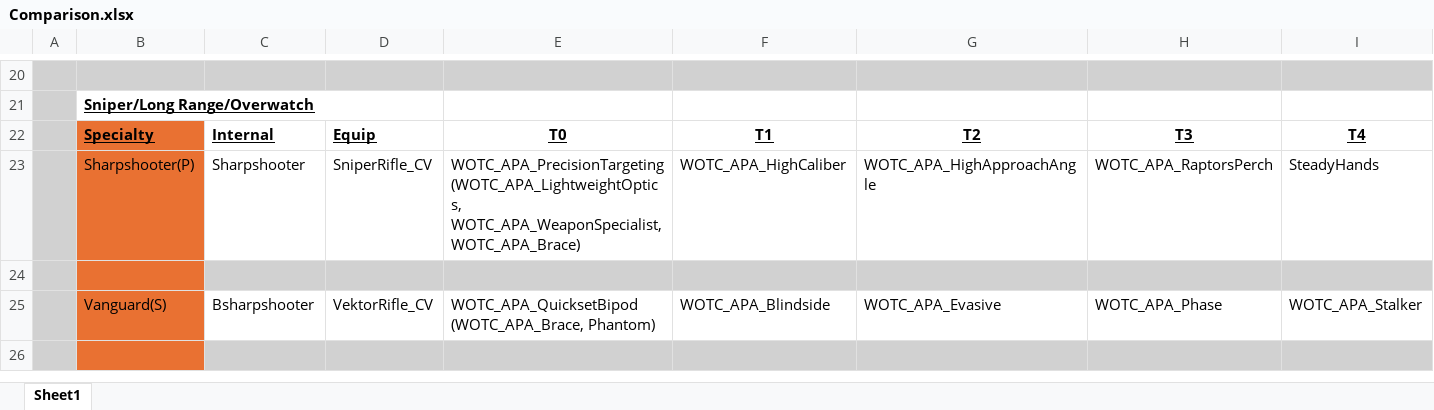
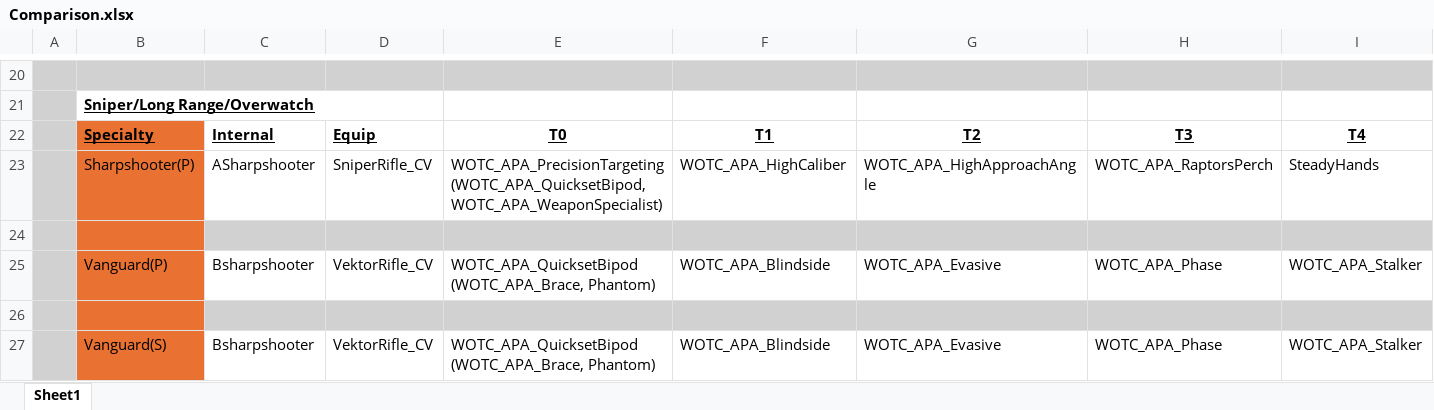
Before and after one commit to Grammarsalad/xcom2_my_tweaks, an Excel workbook: docs/Comparison.xlsx, sheet Sheet1, drawn as a sheet; only a part is shown, gaps mark what is left out; the shorter side is filled out with more unchanged rows; values as stored, in another font and other column widths than the file's, no borders; rows hold the shown columns only; the diff names each change by its address in the sheet, - before the commit and + after, or states it on an @@ line.

Commit message:
Add files via upload

```diff
--- a/docs/Comparison.xlsx (sheet Sheet1)
+++ b/docs/Comparison.xlsx (sheet Sheet1)
-C23: Sharpshooter
+C23: ASharpshooter
-E23: WOTC_APA_PrecisionTargeting (WOTC_APA_LightweightOptics, WOTC_APA_WeaponSpecialist, WOTC_APA_Brace)
+E23: WOTC_APA_PrecisionTargeting (WOTC_APA_QuicksetBipod, WOTC_APA_WeaponSpecialist)
+row 24: (empty)
+row 25:  | Vanguard(P) | Bsharpshooter | VektorRifle_CV | WOTC_APA_QuicksetBipod (WOTC_APA_Brace, Phantom) | WOTC_APA_Blindside | WOTC_APA_Evasive | WOTC_APA_Phase | WOTC_APA_Stalker
```
